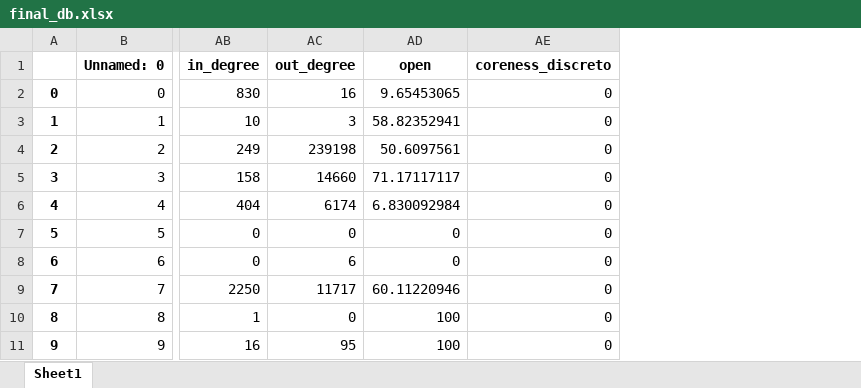
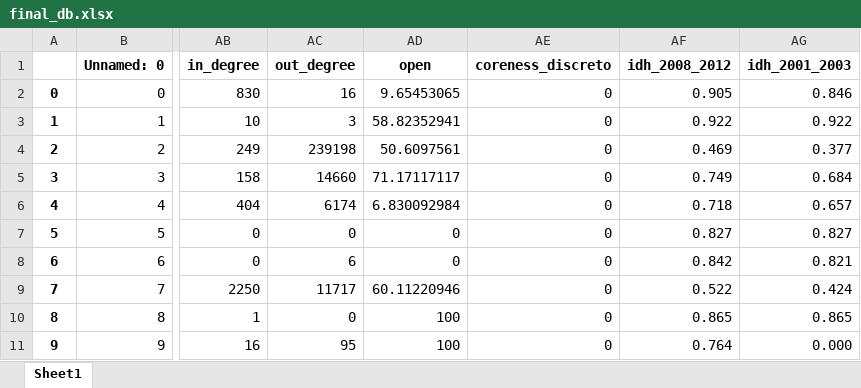
Before and after one commit to Lihsayuri/Projeto-RedesSoc, an Excel workbook: Recortes/final_db.xlsx, sheet Sheet1, drawn as a sheet; only a part is shown, gaps mark what is left out; values as stored, in another font and other column widths than the file's, no borders; the diff names each change by its address in the sheet, - before the commit and + after, or states it on an @@ line.

Commit message:
Recortes finalizados

```diff
--- a/Recortes/final_db.xlsx (sheet Sheet1)
+++ b/Recortes/final_db.xlsx (sheet Sheet1)
+column AF (idh_2008_2012), rows 2-11: 0.905 | 0.922 | 0.469 | 0.749 | 0.718 | 0.827 | 0.842 | 0.522 | 0.865 | 0.764
+column AG (idh_2001_2003), rows 2-11: 0.846 | 0.922 | 0.377 | 0.684 | 0.657 | 0.827 | 0.821 | 0.424 | 0.865 | 0.000
```
Also changed, not shown: 8 other files.
